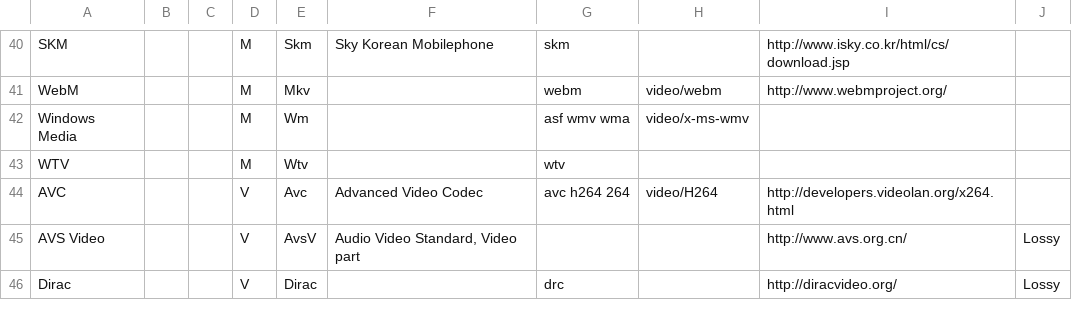
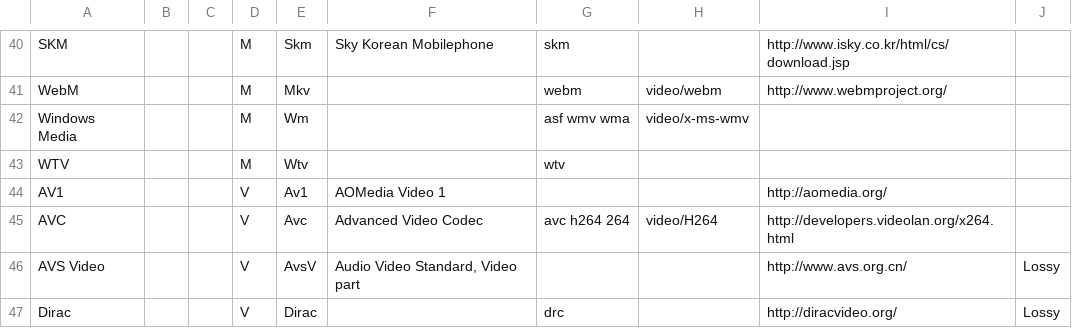
Before and after one commit to MediaArea/MediaInfoLib, a CSV file: Source/Resource/Text/DataBase/Format.csv, drawn as a sheet; only a part is shown, gaps mark what is left out; the diff names each change by its address in the sheet, - before the commit and + after, or states it on an @@ line.

Commit message:
+ AV1: support of AOmedia AV1 based on latest specifications draft, raw (OBU) and in MKV

```diff
--- a/Source/Resource/Text/DataBase/Format.csv
+++ b/Source/Resource/Text/DataBase/Format.csv
+row 44: AV1 |  |  | V | Av1 | AOMedia Video 1 |  |  | http://aomedia.org/
```
Also changed, not shown: Source/Resource/Text/DataBase/CodecID_Video_Matroska.csv, 15 other files.
